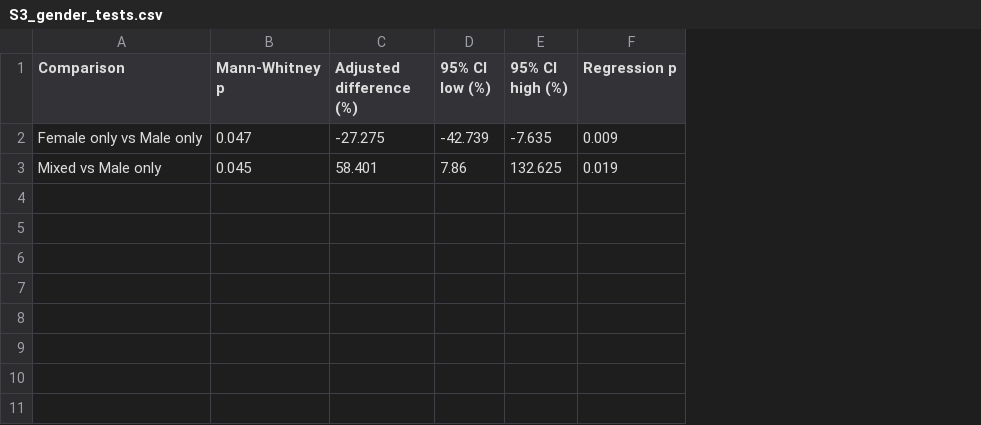
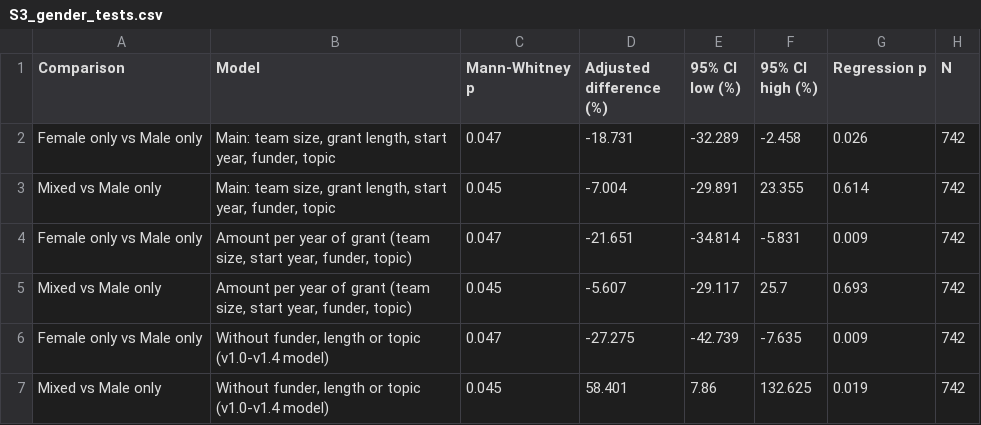
Before and after one commit to descartesmbogning/phage-therapy-funding, a CSV file: outputs/tables/S3_gender_tests.csv, drawn as a sheet; addresses are those after the commit; the diff names each change by its address in the sheet, - before the commit and + after, or states it on an @@ line.

```diff
--- a/outputs/tables/S3_gender_tests.csv
+++ b/outputs/tables/S3_gender_tests.csv
+column B (Model), rows 6-7: Without funder, length or topic (v1.0-v1.4 model) | Without funder, length or topic (v1.0-v1.4 model)
+column H (N), rows 6-7: 742 | 742
+row 2: Female only vs Male only | Main: team size, grant length, start year, funder, topic | 0.047 | -18.731 | -32.289 | -2.458 | 0.026 | 742
+row 3: Mixed vs Male only | Main: team size, grant length, start year, funder, topic | 0.045 | -7.004 | -29.891 | 23.355 | 0.614 | 742
+row 4: Female only vs Male only | Amount per year of grant (team size, start year, funder, topic) | 0.047 | -21.651 | -34.814 | -5.831 | 0.009 | 742
+row 5: Mixed vs Male only | Amount per year of grant (team size, start year, funder, topic) | 0.045 | -5.607 | -29.117 | 25.7 | 0.693 | 742
```
Also changed, not shown: data/reference/country_classification.csv, 44 other files.
